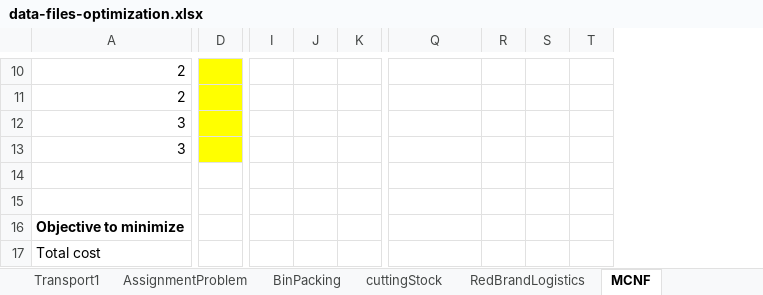
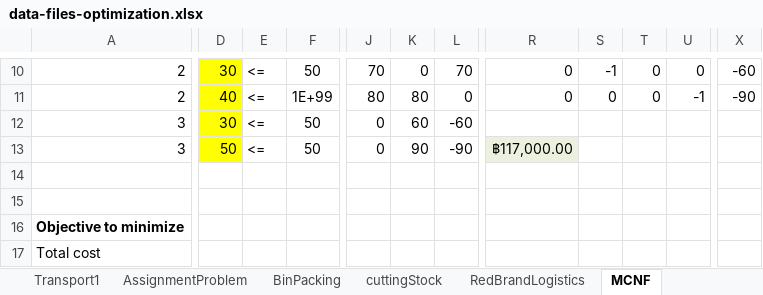
Before and after one commit to boomnuna/DADS7102, an Excel workbook: class_excel/data-files-optimization.xlsx, sheet MCNF, drawn as a sheet; only a part is shown, gaps mark what is left out; values as stored, in another font and other column widths than the file's, no borders; removed rows and columns are numbered as before the commit, all else as after; the diff covers the shown part only; the diff names each change by its address in the sheet, - before the commit and + after, or states it on an @@ line.

```diff
--- a/class_excel/data-files-optimization.xlsx (sheet MCNF)
+++ b/class_excel/data-files-optimization.xlsx (sheet MCNF)
+column E, rows 10-13: all <=
+column F, rows 10-13: 50 | 1E+99 | 50 | 50
-column J, empty
-column K, empty
+column K, rows 10-13: 0 | 80 | 60 | 90
+column L, rows 10-13: 70 | 0 | -60 | -90
+column X, rows 10-11: -60 | -90
-D10: (empty)
+D10: 30
-J10: (empty)
+J10: 70
-R10:R11: (empty)
+R10:R11: 0
-S10: (empty)
+S10: -1
-T10:T11: (empty)
+T10:T11: 0
-U10: (empty)
+U10: 0
-D11: (empty)
+D11: 40
-J11: (empty)
+J11: 80
-S11: (empty)
+S11: 0
-U11: (empty)
+U11: -1
-D12: (empty)
+D12: 30
-J12:J13: (empty)
+J12:J13: 0
-D13: (empty)
+D13: 50
-R13: (empty)
+R13: ฿117,000.00
-R13 fill: none
+R13 fill: #EBF1DE
```
Also changed, not shown: 2 removed columns, 26 edited cells and cell formats elsewhere in this sheet, sheet RedBrandLogistics, sheet ProdPlanning, charts or pictures.
